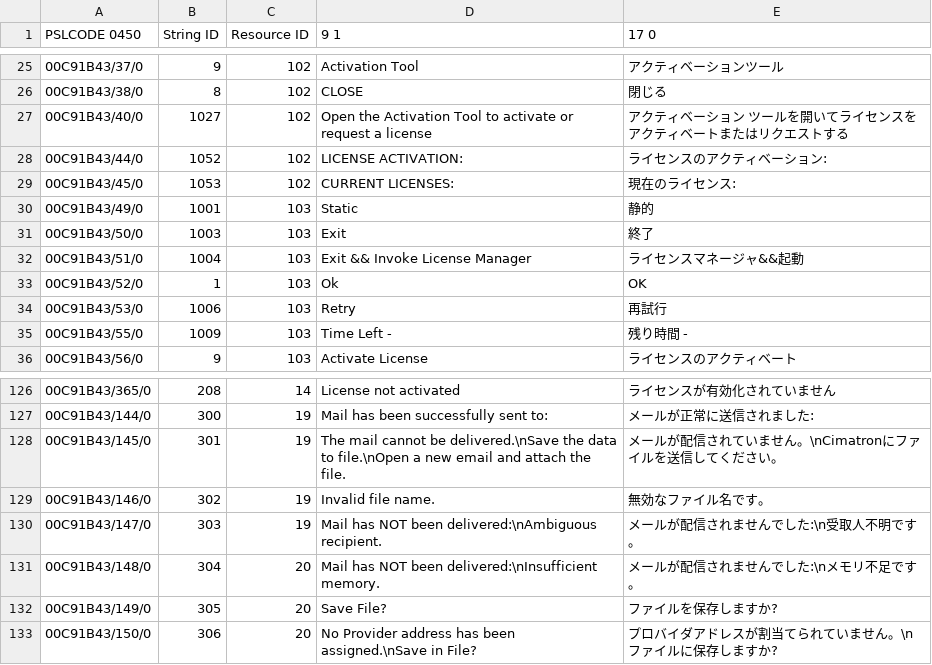
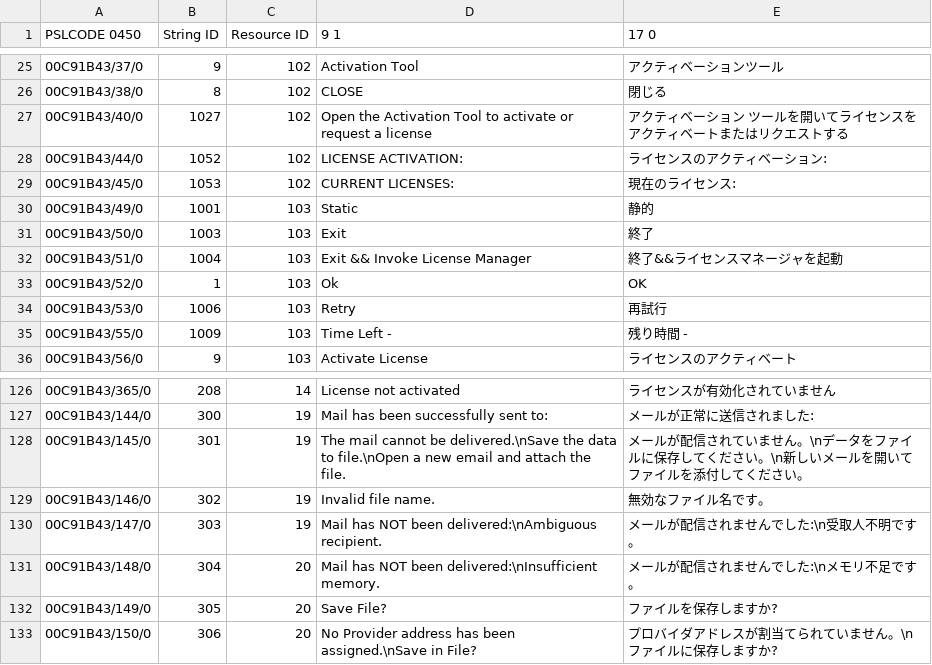
Before and after one commit to Ashkenazie/Translator, a CSV file: source/CimLMRc_ja-jp.csv, drawn as a sheet; only a part is shown, gaps mark what is left out; the diff names each change by its address in the sheet, - before the commit and + after, or states it on an @@ line.

Commit message:
Add JA batch3 (30 CSVs, 121 fixes) and update ja_text_map.json (21,760 entries)

```diff
--- a/source/CimLMRc_ja-jp.csv
+++ b/source/CimLMRc_ja-jp.csv
-E32 (17 0): ライセンスマネージャ&&起動
+E32 (17 0): 終了&&ライセンスマネージャを起動
-E128 (17 0): …ません。\nCimatronにファイルを送信してくだ…
+E128 (17 0): …ません。\nデータをファイルに保存してください。\n新しいメールを開いてファイルを添付してくだ…
```
Also changed, not shown: 30 other files.
